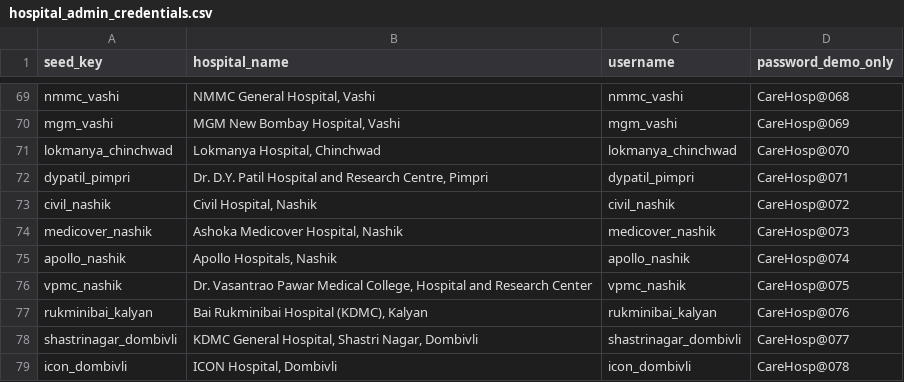
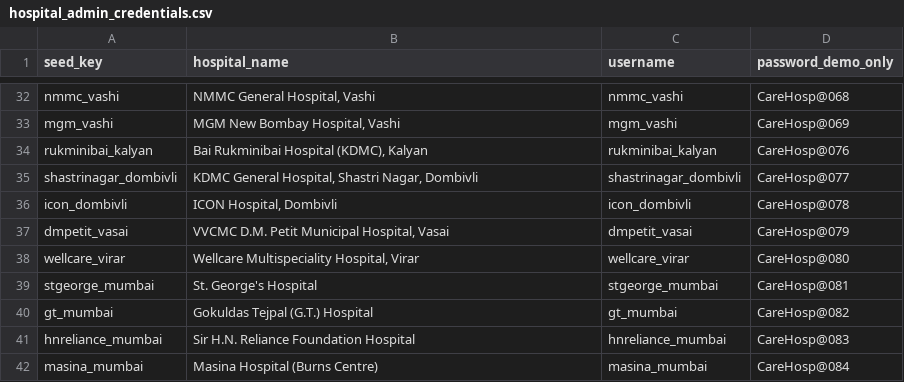
Before and after one commit to amaansiddiqueacademics-a11y/crisis-care, a CSV file: backend/data/hospital_admin_credentials.csv, drawn as a sheet; only a part is shown, gaps mark what is left out; the shorter side is filled out with more unchanged rows; the diff covers the shown part only.

```diff
--- a/backend/data/hospital_admin_credentials.csv
+++ b/backend/data/hospital_admin_credentials.csv
@@ -70,8 +33,2 @@ nmmc_vashi,"NMMC General Hospital, Vashi",nmmc_vashi,CareHosp@068
 mgm_vashi,"MGM New Bombay Hospital, Vashi",mgm_vashi,CareHosp@069
-lokmanya_chinchwad,"Lokmanya Hospital, Chinchwad",lokmanya_chinchwad,CareHosp@070
-dypatil_pimpri,"Dr. D.Y. Patil Hospital and Research Centre, Pimpri",dypatil_pimpri,CareHosp@071
-civil_nashik,"Civil Hospital, Nashik",civil_nashik,CareHosp@072
-medicover_nashik,"Ashoka Medicover Hospital, Nashik",medicover_nashik,CareHosp@073
-apollo_nashik,"Apollo Hospitals, Nashik",apollo_nashik,CareHosp@074
-vpmc_nashik,"Dr. Vasantrao Pawar Medical College, Hospital and Research Center",vpmc_nashik,CareHosp@075
 rukminibai_kalyan,"Bai Rukminibai Hospital (KDMC), Kalyan",rukminibai_kalyan,CareHosp@076
```
Also changed, not shown: 37 removed rows elsewhere in this file, 6 other files.
